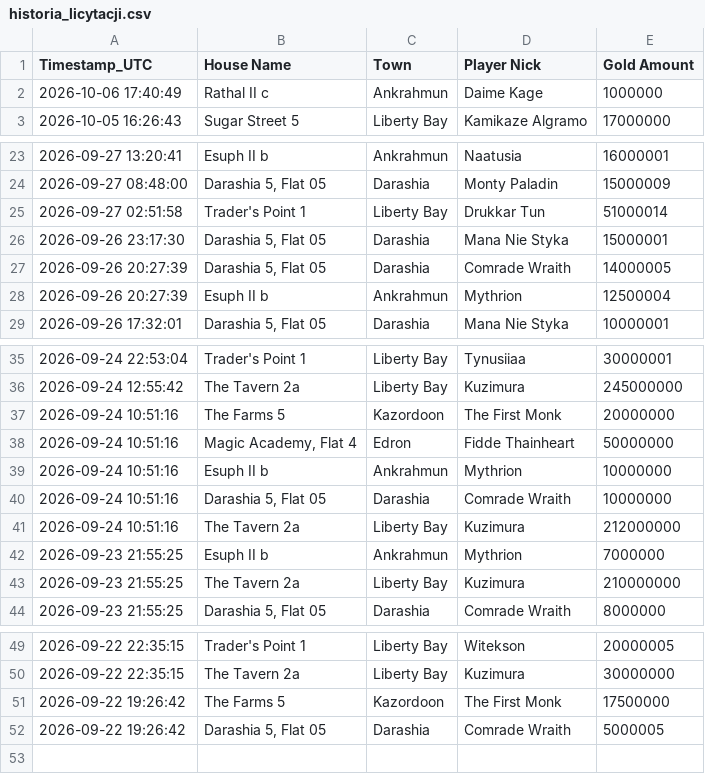
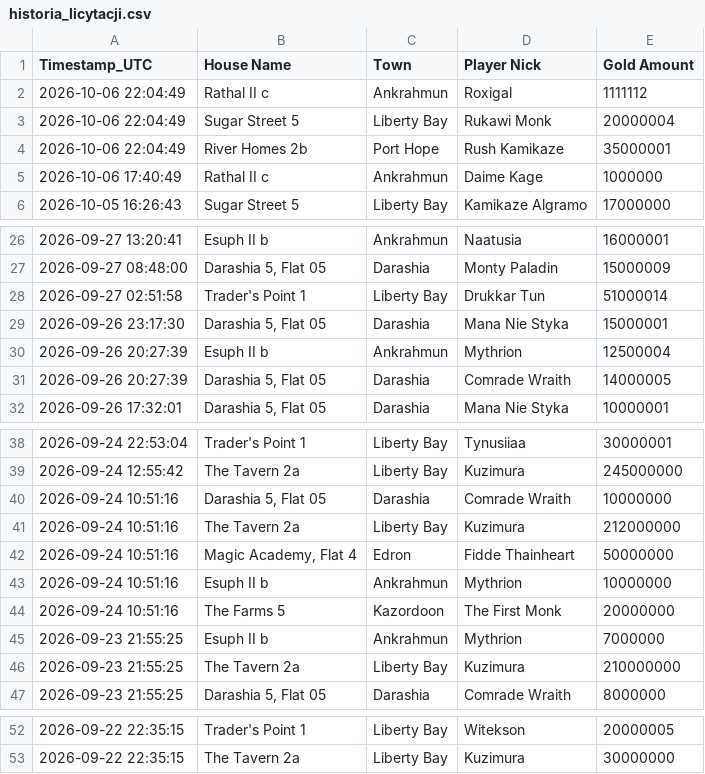
Before and after one commit to mdogie94/nmd, a CSV file: historia_licytacji.csv, drawn as a sheet; only a part is shown, gaps mark what is left out.

```diff
--- a/historia_licytacji.csv
+++ b/historia_licytacji.csv
@@ -1,2 +1,5 @@
 Timestamp_UTC,House Name,Town,Player Nick,Gold Amount
+2026-10-06 22:04:49,Rathal II c,Ankrahmun,Roxigal,1111112
+2026-10-06 22:04:49,Sugar Street 5,Liberty Bay,Rukawi Monk,20000004
+2026-10-06 22:04:49,River Homes 2b,Port Hope,Rush Kamikaze,35000001
 2026-10-06 17:40:49,Rathal II c,Ankrahmun,Daime Kage,1000000
@@ -26,4 +29,4 @@
 2026-09-26 23:17:30,"Darashia 5, Flat 05",Darashia,Mana Nie Styka,15000001
+2026-09-26 20:27:39,Esuph II b,Ankrahmun,Mythrion,12500004
 2026-09-26 20:27:39,"Darashia 5, Flat 05",Darashia,Comrade Wraith,14000005
-2026-09-26 20:27:39,Esuph II b,Ankrahmun,Mythrion,12500004
 2026-09-26 17:32:01,"Darashia 5, Flat 05",Darashia,Mana Nie Styka,10000001
@@ -36,7 +39,7 @@
 2026-09-24 12:55:42,The Tavern 2a,Liberty Bay,Kuzimura,245000000
-2026-09-24 10:51:16,The Farms 5,Kazordoon,The First Monk,20000000
+2026-09-24 10:51:16,"Darashia 5, Flat 05",Darashia,Comrade Wraith,10000000
+2026-09-24 10:51:16,The Tavern 2a,Liberty Bay,Kuzimura,212000000
 2026-09-24 10:51:16,"Magic Academy, Flat 4",Edron,Fidde Thainheart,50000000
 2026-09-24 10:51:16,Esuph II b,Ankrahmun,Mythrion,10000000
-2026-09-24 10:51:16,"Darashia 5, Flat 05",Darashia,Comrade Wraith,10000000
-2026-09-24 10:51:16,The Tavern 2a,Liberty Bay,Kuzimura,212000000
+2026-09-24 10:51:16,The Farms 5,Kazordoon,The First Monk,20000000
 2026-09-23 21:55:25,Esuph II b,Ankrahmun,Mythrion,7000000
@@ -50,3 +53 @@
 2026-09-22 22:35:15,The Tavern 2a,Liberty Bay,Kuzimura,30000000
-2026-09-22 19:26:42,The Farms 5,Kazordoon,The First Monk,17500000
-2026-09-22 19:26:42,"Darashia 5, Flat 05",Darashia,Comrade Wraith,5000005
```
